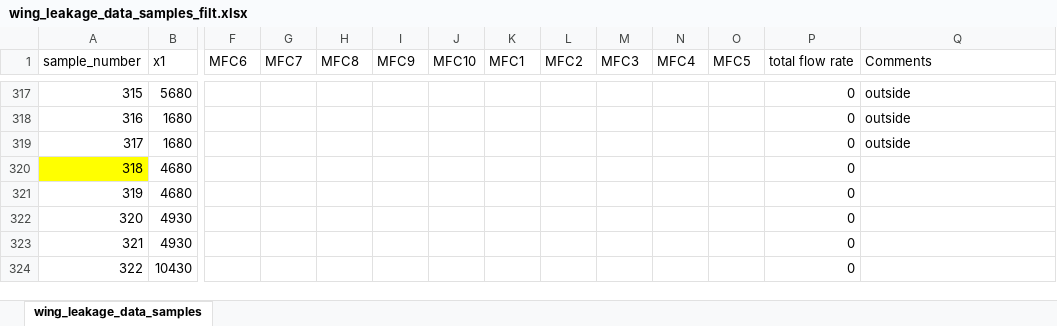
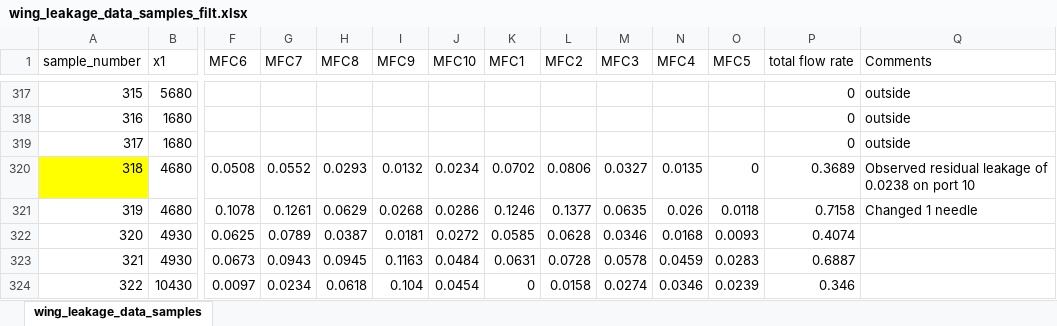
Before and after one commit to sreeragvn/Student-Project-leakage_detection, an Excel workbook: Data acquisition/wing_leakage_data_samples_filt.xlsx, sheet wing_leakage_data_samples, drawn as a sheet; only a part is shown, gaps mark what is left out; values as stored, in another font and other column widths than the file's, no borders; removed rows and columns are numbered as before the commit, all else as after; rows hold the shown columns only; the diff covers the shown part only; the diff names each change by its address in the sheet, - before the commit and + after, or states it on an @@ line.

Commit message:
day 6 data committed on day 7 morning

```diff
--- a/Data acquisition/wing_leakage_data_samples_filt.xlsx (sheet wing_leakage_data_samples)
+++ b/Data acquisition/wing_leakage_data_samples_filt.xlsx (sheet wing_leakage_data_samples)
-row 320: 318 | 4680 |  |  |  |  |  |  |  |  |  |  | 0
+row 320: 318 | 4680 | 0.0508 | 0.0552 | 0.0293 | 0.0132 | 0.0234 | 0.0702 | 0.0806 | 0.0327 | 0.0135 | 0 | 0.3689 | Observed residual leakage of 0.0238 on port 10
-F321 (MFC6): (empty)
+F321 (MFC6): 0.1078
-G321 (MFC7): (empty)
+G321 (MFC7): 0.1261
-H321 (MFC8): (empty)
+H321 (MFC8): 0.0629
-I321 (MFC9): (empty)
+I321 (MFC9): 0.0268
-J321 (MFC10): (empty)
+J321 (MFC10): 0.0286
-K321 (MFC1): (empty)
+K321 (MFC1): 0.1246
-L321 (MFC2): (empty)
+L321 (MFC2): 0.1377
-M321 (MFC3): (empty)
+M321 (MFC3): 0.0635
-N321 (MFC4): (empty)
+N321 (MFC4): 0.026
-O321 (MFC5): (empty)
+O321 (MFC5): 0.0118
-P321 (total flow rate): 0
+P321 (total flow rate): 0.7158
-Q321 (Comments): (empty)
+Q321 (Comments): Changed 1 needle
-row 322: 320 | 4930 |  |  |  |  |  |  |  |  |  |  | 0
+row 322: 320 | 4930 | 0.0625 | 0.0789 | 0.0387 | 0.0181 | 0.0272 | 0.0585 | 0.0628 | 0.0346 | 0.0168 | 0.0093 | 0.4074
-F323 (MFC6): (empty)
+F323 (MFC6): 0.0673
-G323 (MFC7): (empty)
+G323 (MFC7): 0.0943
-H323 (MFC8): (empty)
+H323 (MFC8): 0.0945
-I323 (MFC9): (empty)
+I323 (MFC9): 0.1163
-J323 (MFC10): (empty)
+J323 (MFC10): 0.0484
-K323 (MFC1): (empty)
+K323 (MFC1): 0.0631
-L323 (MFC2): (empty)
+L323 (MFC2): 0.0728
-M323 (MFC3): (empty)
+M323 (MFC3): 0.0578
-N323 (MFC4): (empty)
+N323 (MFC4): 0.0459
-O323 (MFC5): (empty)
+O323 (MFC5): 0.0283
-P323 (total flow rate): 0
+P323 (total flow rate): 0.6887
-row 324: 322 | 10430 |  |  |  |  |  |  |  |  |  |  | 0
+row 324: 322 | 10430 | 0.0097 | 0.0234 | 0.0618 | 0.104 | 0.0454 | 0 | 0.0158 | 0.0274 | 0.0346 | 0.0239 | 0.346
```
Also changed, not shown: 45 added rows, 39 removed rows and 379 edited cells elsewhere in this sheet, 2 other files.
